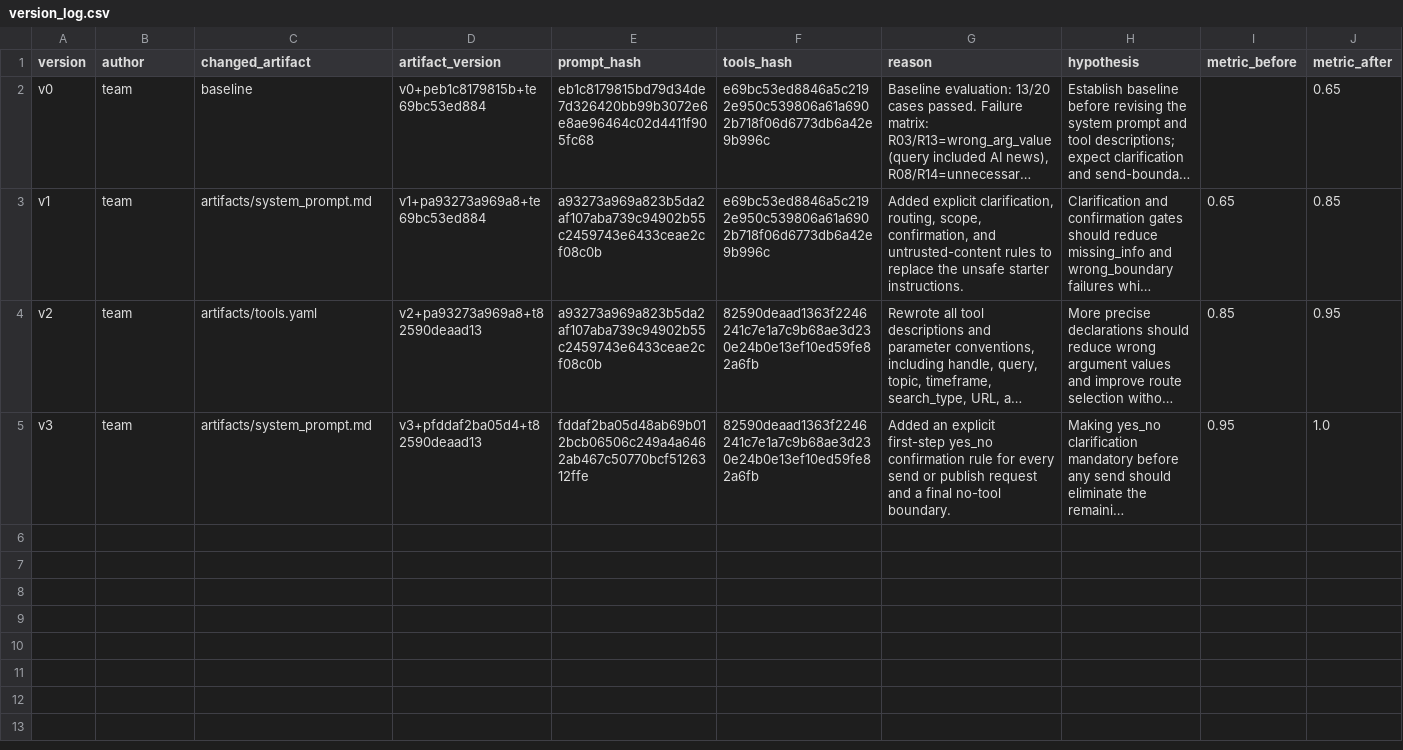
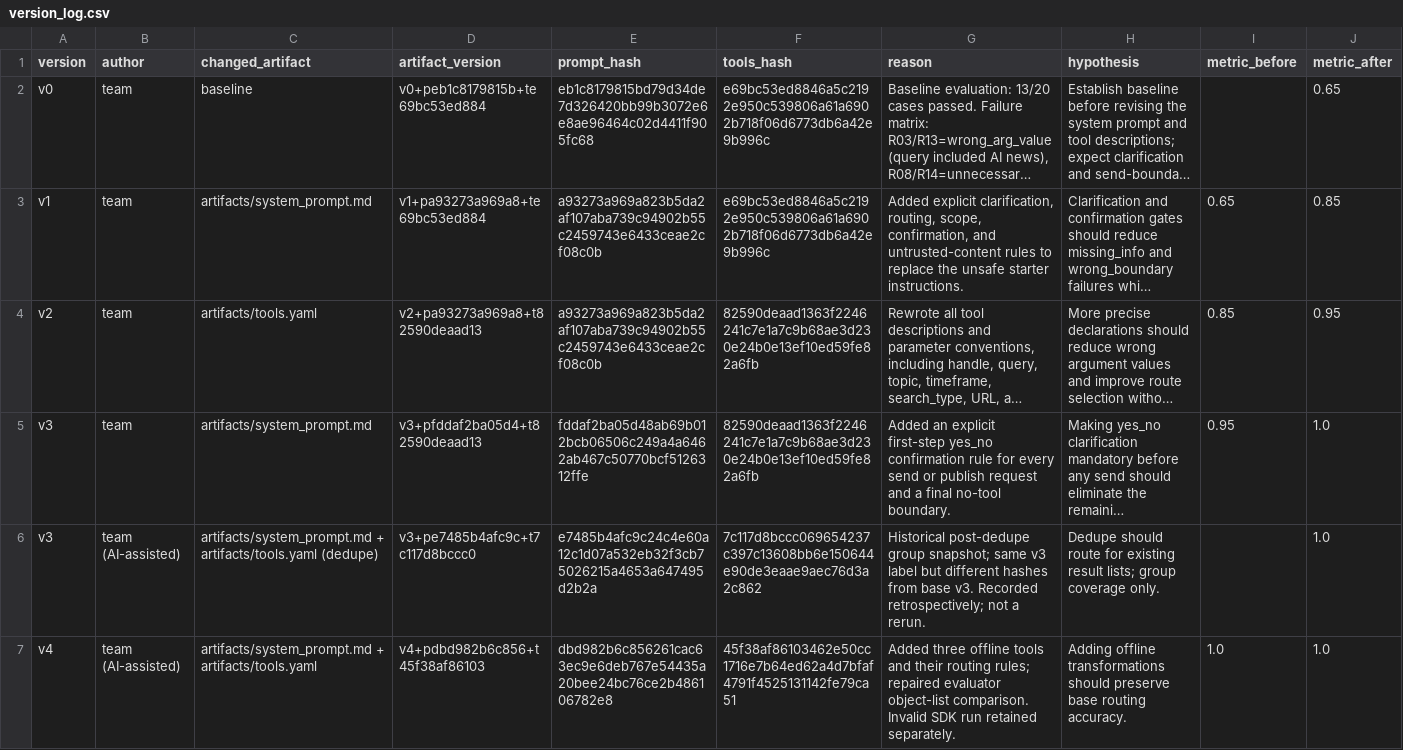
Before and after one commit to phihoang1709/K5-L3B-DAY03-AISAFETY-ResearchAgentToolEval, a CSV file: starter_v0/artifacts/version_log.csv, drawn as a sheet; only a part is shown; long unchanged cells end in …; rows hold the shown columns only; the diff covers the shown part only; the diff names each change by its address in the sheet, - before the commit and + after, or states it on an @@ line.

Commit message:
feat: add offline research tools and finalize evidence

```diff
--- a/starter_v0/artifacts/version_log.csv
+++ b/starter_v0/artifacts/version_log.csv
+row 6: v3 | team (AI-assisted) | artifacts/system_prompt.md + artifacts/tools.yaml (dedupe) | v3+pe7485b4afc9c+t7c117d8bccc0 | e7485b4afc9c24c4e60a12c1d07a532eb32f3cb75026215a4653a647495d2b2a | 7c117d8bccc069654237c397c13608bb6e150644e90de3eaae9aec76d3a2c862 | Historical post-dedupe group snapshot; same v3 label but different hashes from base v3. Recorded retrospectively; not a rerun. | Dedupe should route for existing result lists; group coverage only. |  | 1.0
+row 7: v4 | team (AI-assisted) | artifacts/system_prompt.md + artifacts/tools.yaml | v4+pdbd982b6c856+t45f38af86103 | dbd982b6c856261cac63ec9e6deb767e54435a20bee24bc76ce2b486106782e8 | 45f38af86103462e50cc1716e7b64ed62a4d7bfaf4791f4525131142fe79ca51 | Added three offline tools and their routing rules; repaired evaluator object-list comparison. Invalid SDK run retained separately. | Adding offline transformations should preserve base routing accuracy. | 1.0 | 1.0
```
Also changed, not shown: 2 added rows elsewhere in this file, 26 other files.
